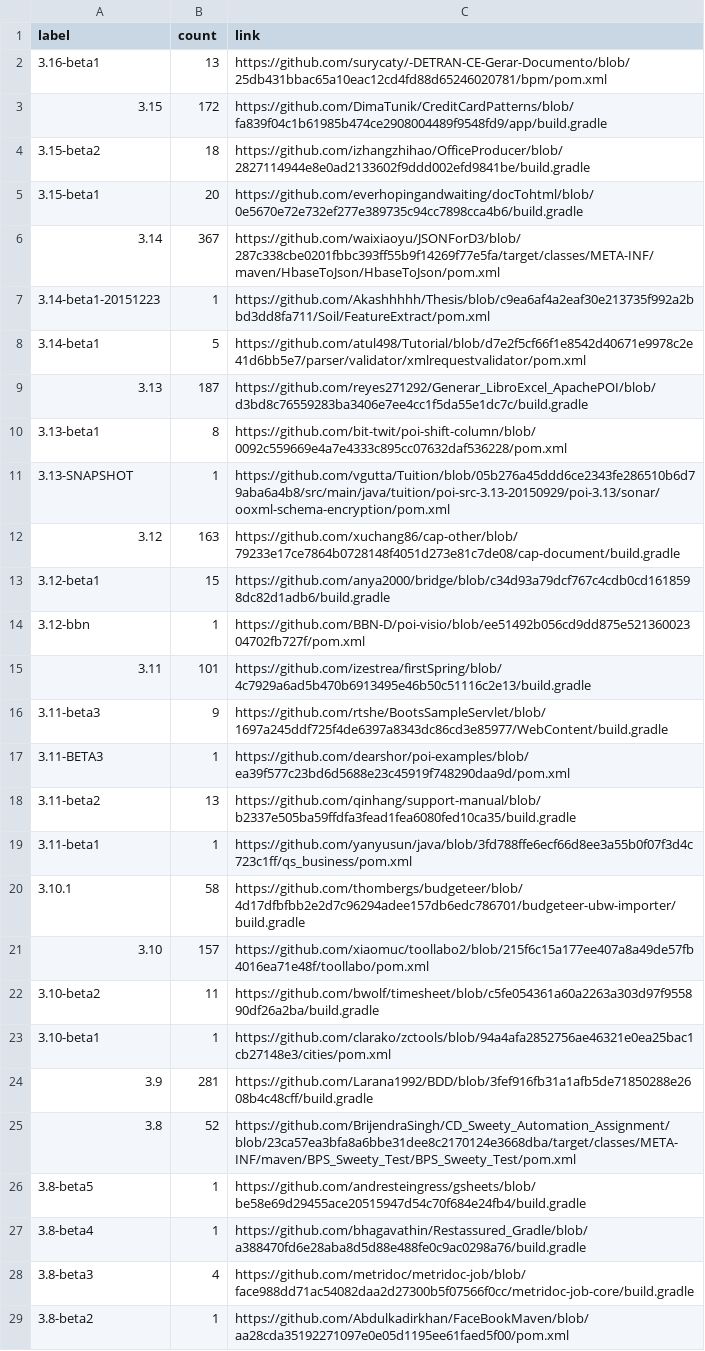
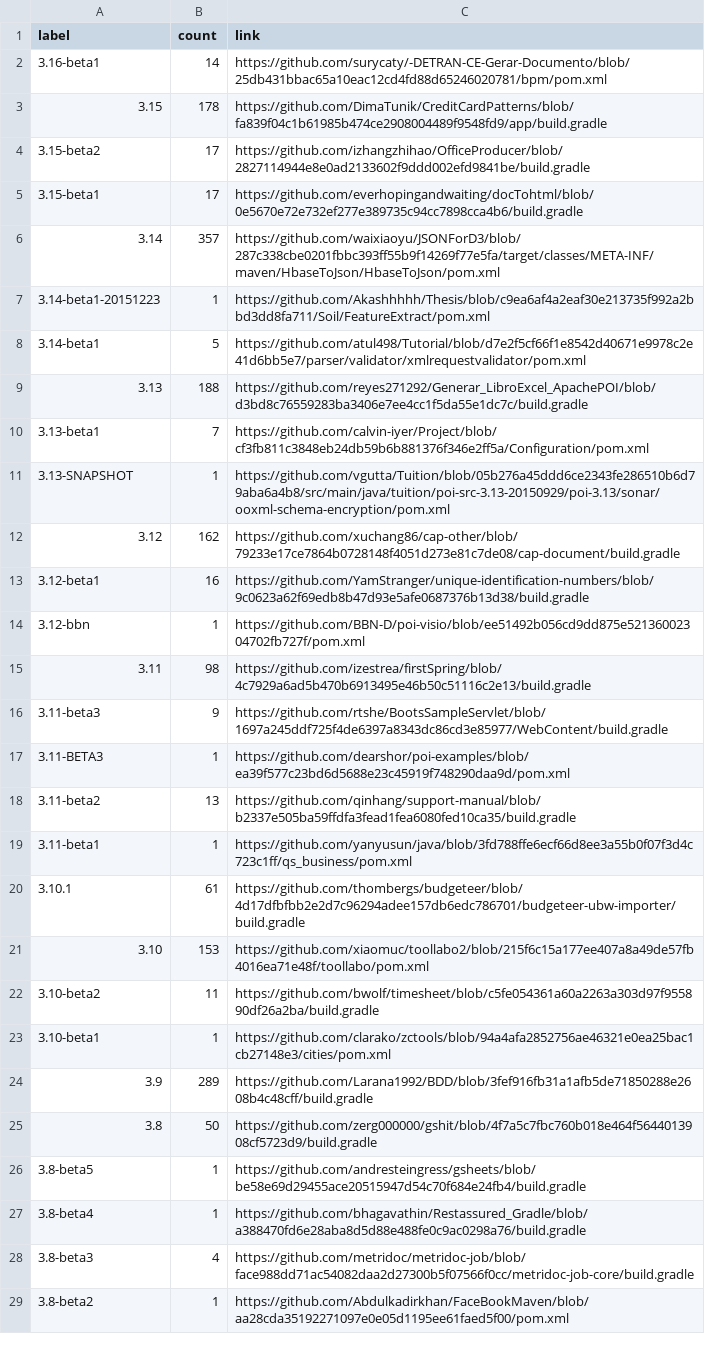
Before and after one commit to centic9/github-version-statistics, a CSV file: docs/resultsCurrent.csv, drawn as a sheet; only a part is shown; the diff covers the shown part only.

```diff
--- a/docs/resultsCurrent.csv
+++ b/docs/resultsCurrent.csv
@@ -1,16 +1,16 @@
 label,count,link
-3.16-beta1,13,https://github.com/surycaty/-DETRAN-CE-Gerar-Documento/blob/25db431bbac65a10eac12cd4fd88d65246020781/bpm/pom.xml
-3.15,172,https://github.com/DimaTunik/CreditCardPatterns/blob/fa839f04c1b61985b474ce2908004489f9548fd9/app/build.gradle
-3.15-beta2,18,https://github.com/izhangzhihao/OfficeProducer/blob/2827114944e8e0ad2133602f9ddd002efd9841be/build.gradle
-3.15-beta1,20,https://github.com/everhopingandwaiting/docTohtml/blob/0e5670e72e732ef277e389735c94cc7898cca4b6/build.gradle
-3.14,367,https://github.com/waixiaoyu/JSONForD3/blob/287c338cbe0201fbbc393ff55b9f14269f77e5fa/target/classes/META-INF/maven/HbaseToJson/HbaseToJson/pom.xml
+3.16-beta1,14,https://github.com/surycaty/-DETRAN-CE-Gerar-Documento/blob/25db431bbac65a10eac12cd4fd88d65246020781/bpm/pom.xml
+3.15,178,https://github.com/DimaTunik/CreditCardPatterns/blob/fa839f04c1b61985b474ce2908004489f9548fd9/app/build.gradle
+3.15-beta2,17,https://github.com/izhangzhihao/OfficeProducer/blob/2827114944e8e0ad2133602f9ddd002efd9841be/build.gradle
+3.15-beta1,17,https://github.com/everhopingandwaiting/docTohtml/blob/0e5670e72e732ef277e389735c94cc7898cca4b6/build.gradle
+3.14,357,https://github.com/waixiaoyu/JSONForD3/blob/287c338cbe0201fbbc393ff55b9f14269f77e5fa/target/classes/META-INF/maven/HbaseToJson/HbaseToJson/pom.xml
 3.14-beta1-20151223,1,https://github.com/Akashhhhh/Thesis/blob/c9ea6af4a2eaf30e213735f992a2bbd3dd8fa711/Soil/FeatureExtract/pom.xml
 3.14-beta1,5,https://github.com/atul498/Tutorial/blob/d7e2f5cf66f1e8542d40671e9978c2e41d6bb5e7/parser/validator/xmlrequestvalidator/pom.xml
-3.13,187,https://github.com/reyes271292/Generar_LibroExcel_ApachePOI/blob/d3bd8c76559283ba3406e7ee4cc1f5da55e1dc7c/build.gradle
-3.13-beta1,8,https://github.com/bit-twit/poi-shift-column/blob/0092c559669e4a7e4333c895cc07632daf536228/pom.xml
+3.13,188,https://github.com/reyes271292/Generar_LibroExcel_ApachePOI/blob/d3bd8c76559283ba3406e7ee4cc1f5da55e1dc7c/build.gradle
+3.13-beta1,7,https://github.com/calvin-iyer/Project/blob/cf3fb811c3848eb24db59b6b881376f346e2ff5a/Configuration/pom.xml
 3.13-SNAPSHOT,1,https://github.com/vgutta/Tuition/blob/05b276a45ddd6ce2343fe286510b6d79aba6a4b8/src/main/java/tuition/poi-src-3.13-20150929/poi-3.13/sonar/ooxml-schema-encryption/pom.xml
-3.12,163,https://github.com/xuchang86/cap-other/blob/79233e17ce7864b0728148f4051d273e81c7de08/cap-document/build.gradle
-3.12-beta1,15,https://github.com/anya2000/bridge/blob/c34d93a79dcf767c4cdb0cd1618598dc82d1adb6/build.gradle
+3.12,162,https://github.com/xuchang86/cap-other/blob/79233e17ce7864b0728148f4051d273e81c7de08/cap-document/build.gradle
+3.12-beta1,16,https://github.com/YamStranger/unique-identification-numbers/blob/9c0623a62f69edb8b47d93e5afe0687376b13d38/build.gradle
 3.12-bbn,1,https://github.com/BBN-D/poi-visio/blob/ee51492b056cd9dd875e52136002304702fb727f/pom.xml
-3.11,101,https://github.com/izestrea/firstSpring/blob/4c7929a6ad5b470b6913495e46b50c51116c2e13/build.gradle
+3.11,98,https://github.com/izestrea/firstSpring/blob/4c7929a6ad5b470b6913495e46b50c51116c2e13/build.gradle
 3.11-beta3,9,https://github.com/rtshe/BootsSampleServlet/blob/1697a245ddf725f4de6397a8343dc86cd3e85977/WebContent/build.gradle
@@ -19,8 +19,8 @@ label,count,link
 3.11-beta1,1,https://github.com/yanyusun/java/blob/3fd788ffe6ecf66d8ee3a55b0f07f3d4c723c1ff/qs_business/pom.xml
-3.10.1,58,https://github.com/thombergs/budgeteer/blob/4d17dfbfbb2e2d7c96294adee157db6edc786701/budgeteer-ubw-importer/build.gradle
-3.10,157,https://github.com/xiaomuc/toollabo2/blob/215f6c15a177ee407a8a49de57fb4016ea71e48f/toollabo/pom.xml
+3.10.1,61,https://github.com/thombergs/budgeteer/blob/4d17dfbfbb2e2d7c96294adee157db6edc786701/budgeteer-ubw-importer/build.gradle
+3.10,153,https://github.com/xiaomuc/toollabo2/blob/215f6c15a177ee407a8a49de57fb4016ea71e48f/toollabo/pom.xml
 3.10-beta2,11,https://github.com/bwolf/timesheet/blob/c5fe054361a60a2263a303d97f955890df26a2ba/build.gradle
 3.10-beta1,1,https://github.com/clarako/zctools/blob/94a4afa2852756ae46321e0ea25bac1cb27148e3/cities/pom.xml
-3.9,281,https://github.com/Larana1992/BDD/blob/3fef916fb31a1afb5de71850288e2608b4c48cff/build.gradle
-3.8,52,https://github.com/BrijendraSingh/CD_Sweety_Automation_Assignment/blob/23ca57ea3bfa8a6bbe31dee8c2170124e3668dba/target/classes/META-INF/maven/BPS_Sweety_Test/BPS_Sweety_Test/pom.xml
+3.9,289,https://github.com/Larana1992/BDD/blob/3fef916fb31a1afb5de71850288e2608b4c48cff/build.gradle
+3.8,50,https://github.com/zerg000000/gshit/blob/4f7a5c7fbc760b018e464f5644013908cf5723d9/build.gradle
 3.8-beta5,1,https://github.com/andresteingress/gsheets/blob/be58e69d29455ace20515947d54c70f684e24fb4/build.gradle
```
Also changed, not shown: 1 removed row and 5 edited cells elsewhere in this file, docs/_data/versionChanges.csv, docs/resultsAll.csv, 2 other files.
